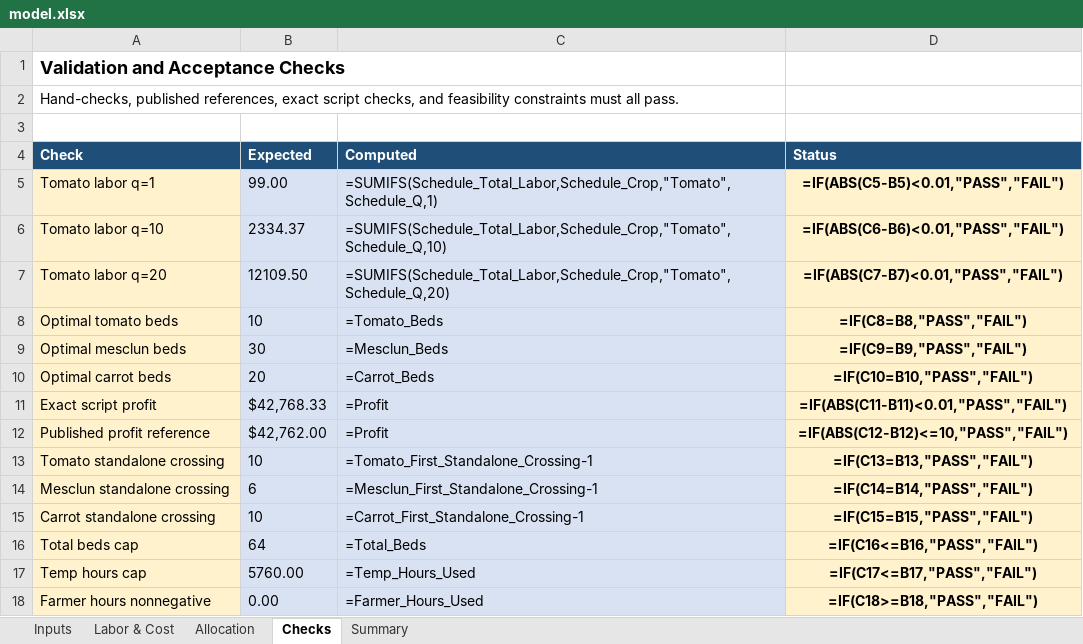
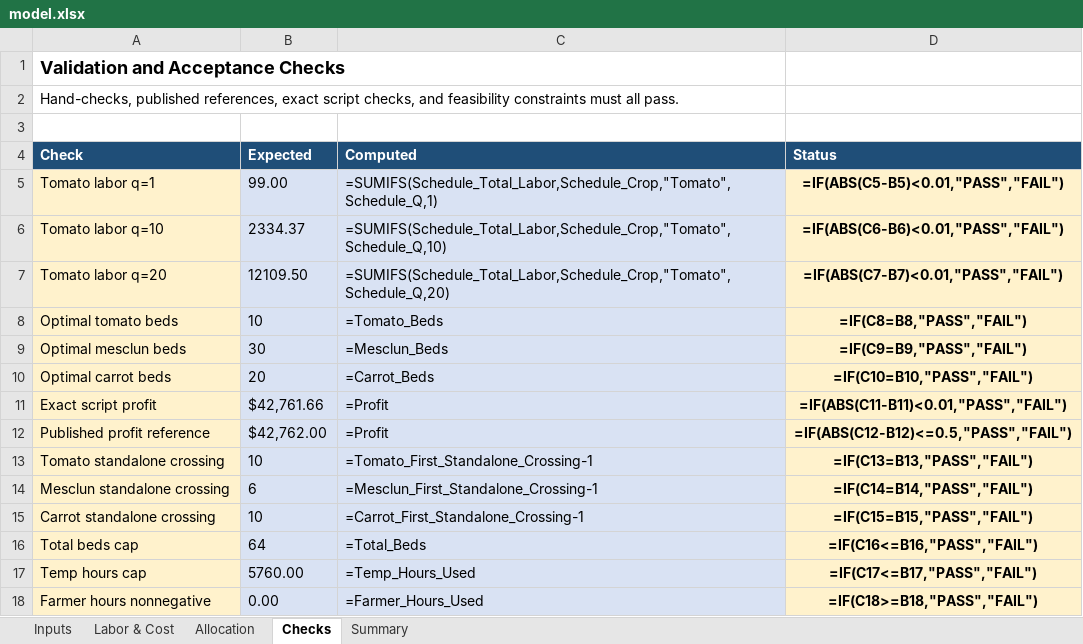
Before and after one commit to bvn2103/Brandon-Vi-Nguyen, an Excel workbook: capabilities/marginal-analysis/model.xlsx, sheet Checks, drawn as a sheet; values as stored, in another font and other column widths than the file's, no borders; formulas without a stored value are shown as written; conditional formats not drawn; the diff names each change by its address in the sheet, - before the commit and + after, or states it on an @@ line.

```diff
--- a/capabilities/marginal-analysis/model.xlsx (sheet Checks)
+++ b/capabilities/marginal-analysis/model.xlsx (sheet Checks)
-B11 (Expected): $42,768.33
+B11 (Expected): $42,761.66
-D12 (Status): =IF(ABS(C12-B12)<=10,"PASS","FAIL")
+D12 (Status): =IF(ABS(C12-B12)<=0.5,"PASS","FAIL")
```
Also changed, not shown: sheet Inputs, 5 other files.
